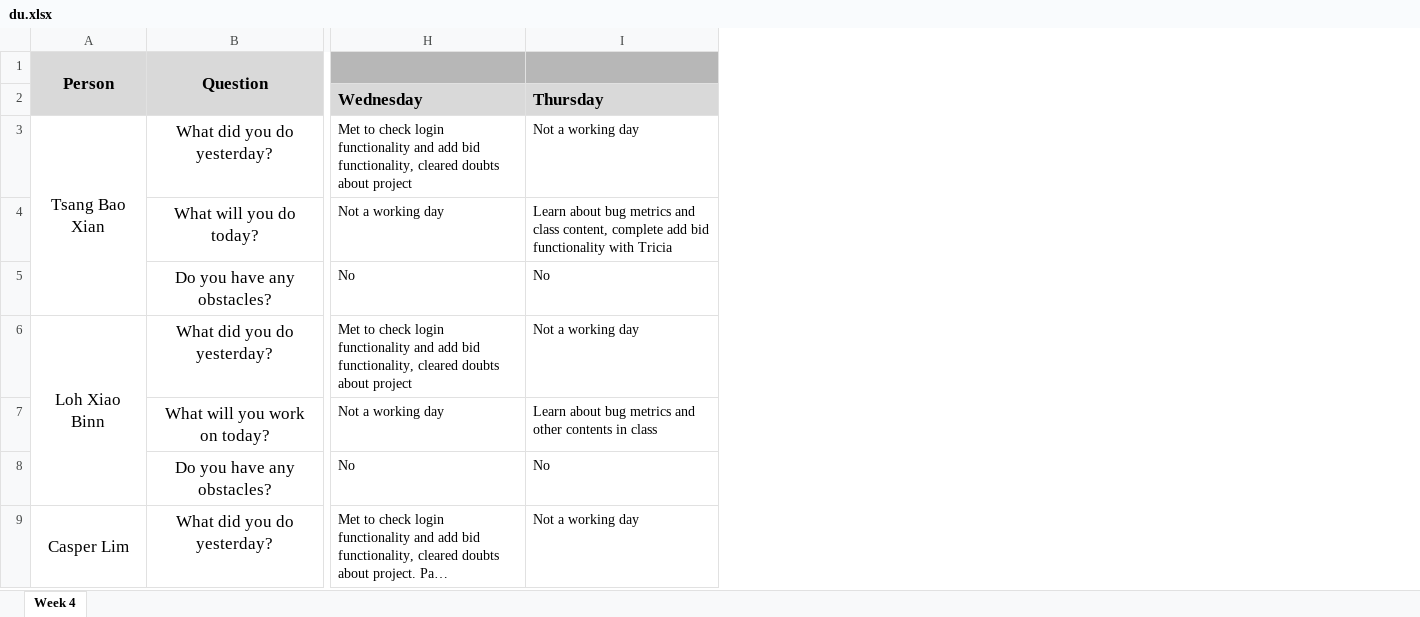
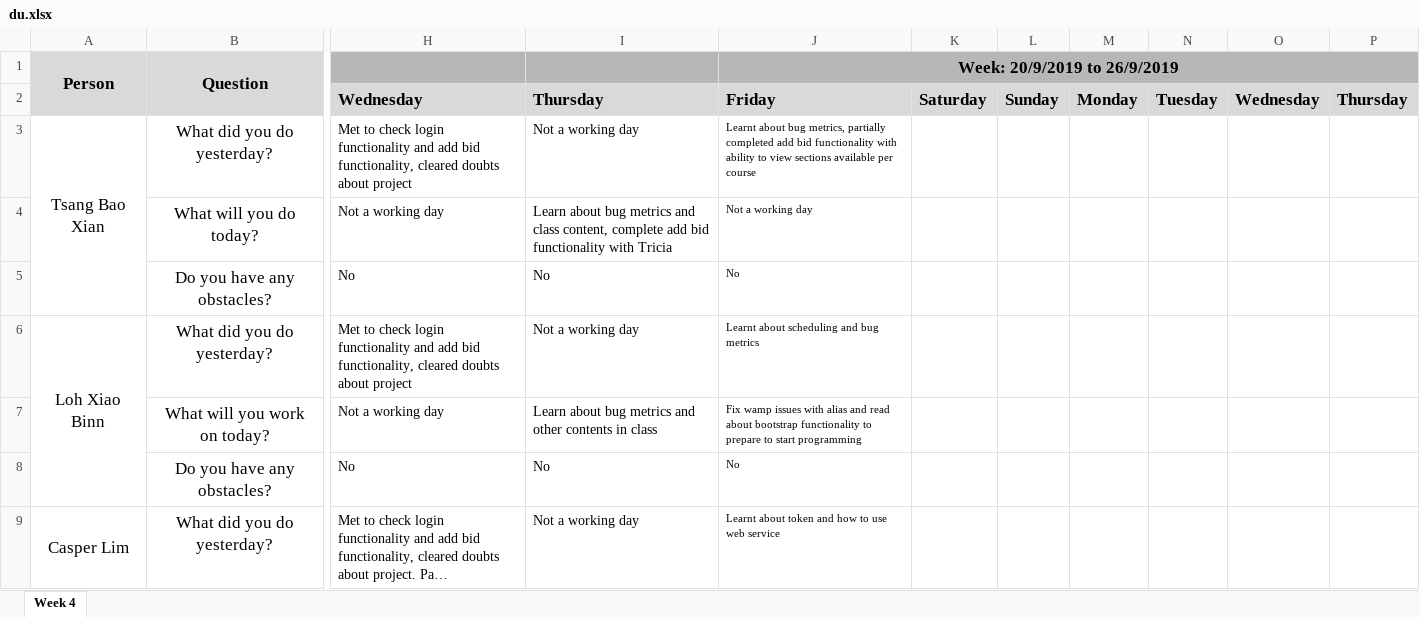
Before and after one commit to xbloh/Online-Course-Bidding-System-, an Excel workbook: metrics/du.xlsx, sheet Week 4, drawn as a sheet; only a part is shown, gaps mark what is left out; long unchanged cells end in …; values as stored, in another font and other column widths than the file's, no borders; the diff names each change by its address in the sheet, - before the commit and + after, or states it on an @@ line.

Commit message:
Update du.xlsx

```diff
--- a/metrics/du.xlsx (sheet Week 4)
+++ b/metrics/du.xlsx (sheet Week 4)
+column J, rows 1-9: Week: 20/9/2019 to 26/9/2019 | Friday | Learnt about bug metrics, partially completed add bid functionality with ability to view sections available per course | Not a working day | No | Learnt about scheduling and bug metrics | Fix wamp issues with alias and read about bootstrap functionality to prepare to start programming | No | Learnt about token and how to use web service
+column K, row 2: Saturday
+column L, row 2: Sunday
+column M, row 2: Monday
+column N, row 2: Tuesday
+column O, row 2: Wednesday
+column P, row 2: Thursday
```
